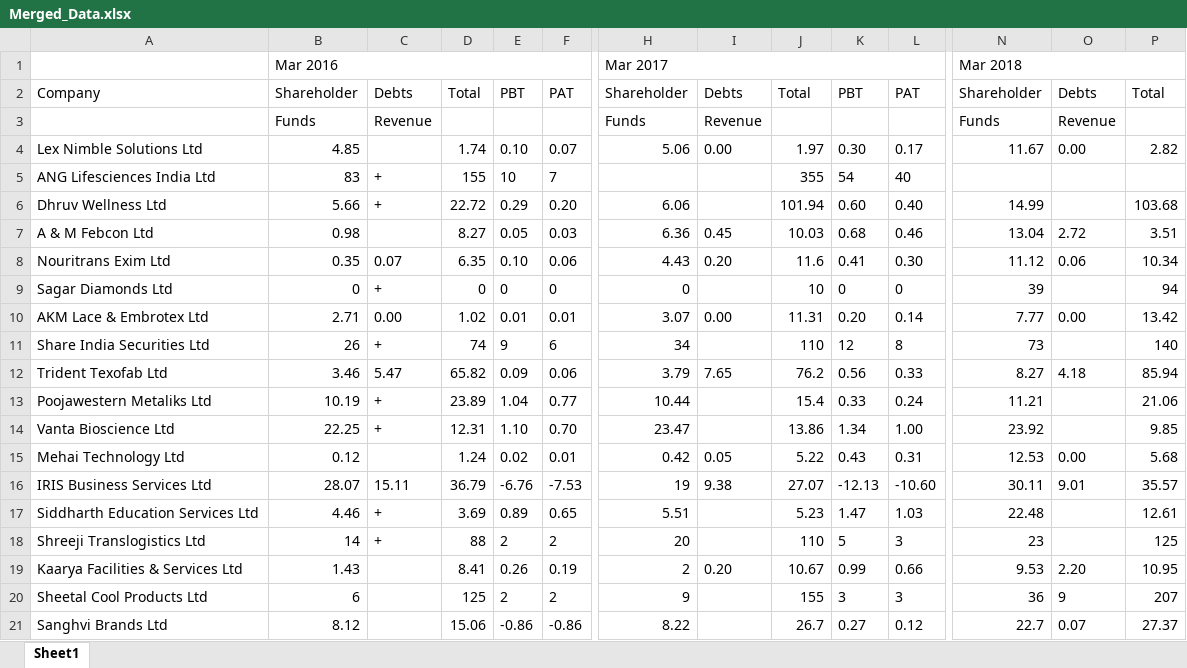
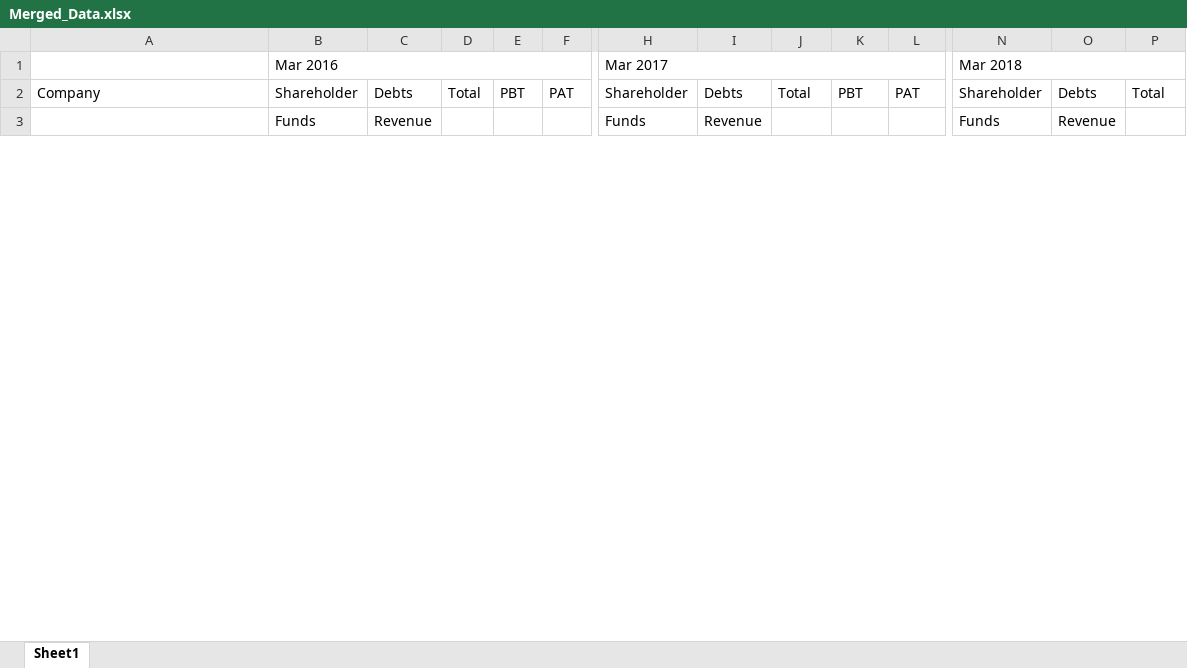
Before and after one commit to jayprajapati009/Web-Scrapping-Screener-Website-Data, an Excel workbook: Scraped Data/Merged_Data.xlsx, sheet Sheet1, drawn as a sheet; only a part is shown, gaps mark what is left out; values as stored, in another font and other column widths than the file's, no borders; removed rows and columns are numbered as before the commit, all else as after; rows hold the shown columns only; the diff covers the shown part only; the diff names each change by its address in the sheet, - before the commit and + after, or states it on an @@ line.

```diff
--- a/Scraped Data/Merged_Data.xlsx (sheet Sheet1)
+++ b/Scraped Data/Merged_Data.xlsx (sheet Sheet1)
-row 4: Lex Nimble Solutions Ltd | 4.85 |  | 1.74 | 0.10 | 0.07 | 5.06 | 0.00 | 1.97 | 0.30 | 0.17 | 11.67 | 0.00 | 2.82
-row 5: ANG Lifesciences India Ltd | 83 | + | 155 | 10 | 7 |  |  | 355 | 54 | 40
-row 6: Dhruv Wellness Ltd | 5.66 | + | 22.72 | 0.29 | 0.20 | 6.06 |  | 101.94 | 0.60 | 0.40 | 14.99 |  | 103.68
-row 7: A & M Febcon Ltd | 0.98 |  | 8.27 | 0.05 | 0.03 | 6.36 | 0.45 | 10.03 | 0.68 | 0.46 | 13.04 | 2.72 | 3.51
-row 8: Nouritrans Exim Ltd | 0.35 | 0.07 | 6.35 | 0.10 | 0.06 | 4.43 | 0.20 | 11.6 | 0.41 | 0.30 | 11.12 | 0.06 | 10.34
-row 9: Sagar Diamonds Ltd | 0 | + | 0 | 0 | 0 | 0 |  | 10 | 0 | 0 | 39 |  | 94
-row 10: AKM Lace & Embrotex Ltd | 2.71 | 0.00 | 1.02 | 0.01 | 0.01 | 3.07 | 0.00 | 11.31 | 0.20 | 0.14 | 7.77 | 0.00 | 13.42
-row 11: Share India Securities Ltd | 26 | + | 74 | 9 | 6 | 34 |  | 110 | 12 | 8 | 73 |  | 140
-row 12: Trident Texofab Ltd | 3.46 | 5.47 | 65.82 | 0.09 | 0.06 | 3.79 | 7.65 | 76.2 | 0.56 | 0.33 | 8.27 | 4.18 | 85.94
-row 13: Poojawestern Metaliks Ltd | 10.19 | + | 23.89 | 1.04 | 0.77 | 10.44 |  | 15.4 | 0.33 | 0.24 | 11.21 |  | 21.06
-row 14: Vanta Bioscience Ltd | 22.25 | + | 12.31 | 1.10 | 0.70 | 23.47 |  | 13.86 | 1.34 | 1.00 | 23.92 |  | 9.85
-row 15: Mehai Technology Ltd | 0.12 |  | 1.24 | 0.02 | 0.01 | 0.42 | 0.05 | 5.22 | 0.43 | 0.31 | 12.53 | 0.00 | 5.68
-row 16: IRIS Business Services Ltd | 28.07 | 15.11 | 36.79 | -6.76 | -7.53 | 19 | 9.38 | 27.07 | -12.13 | -10.60 | 30.11 | 9.01 | 35.57
-row 17: Siddharth Education Services Ltd | 4.46 | + | 3.69 | 0.89 | 0.65 | 5.51 |  | 5.23 | 1.47 | 1.03 | 22.48 |  | 12.61
-row 18: Shreeji Translogistics Ltd | 14 | + | 88 | 2 | 2 | 20 |  | 110 | 5 | 3 | 23 |  | 125
-row 19: Kaarya Facilities & Services Ltd | 1.43 |  | 8.41 | 0.26 | 0.19 | 2 | 0.20 | 10.67 | 0.99 | 0.66 | 9.53 | 2.20 | 10.95
-row 20: Sheetal Cool Products Ltd | 6 |  | 125 | 2 | 2 | 9 |  | 155 | 3 | 3 | 36 | 9 | 207
-row 21: Sanghvi Brands Ltd | 8.12 |  | 15.06 | -0.86 | -0.86 | 8.22 |  | 26.7 | 0.27 | 0.12 | 22.7 | 0.07 | 27.37
```
Also changed, not shown: 13 added rows and 6 removed rows elsewhere in this sheet, 1 other file.
